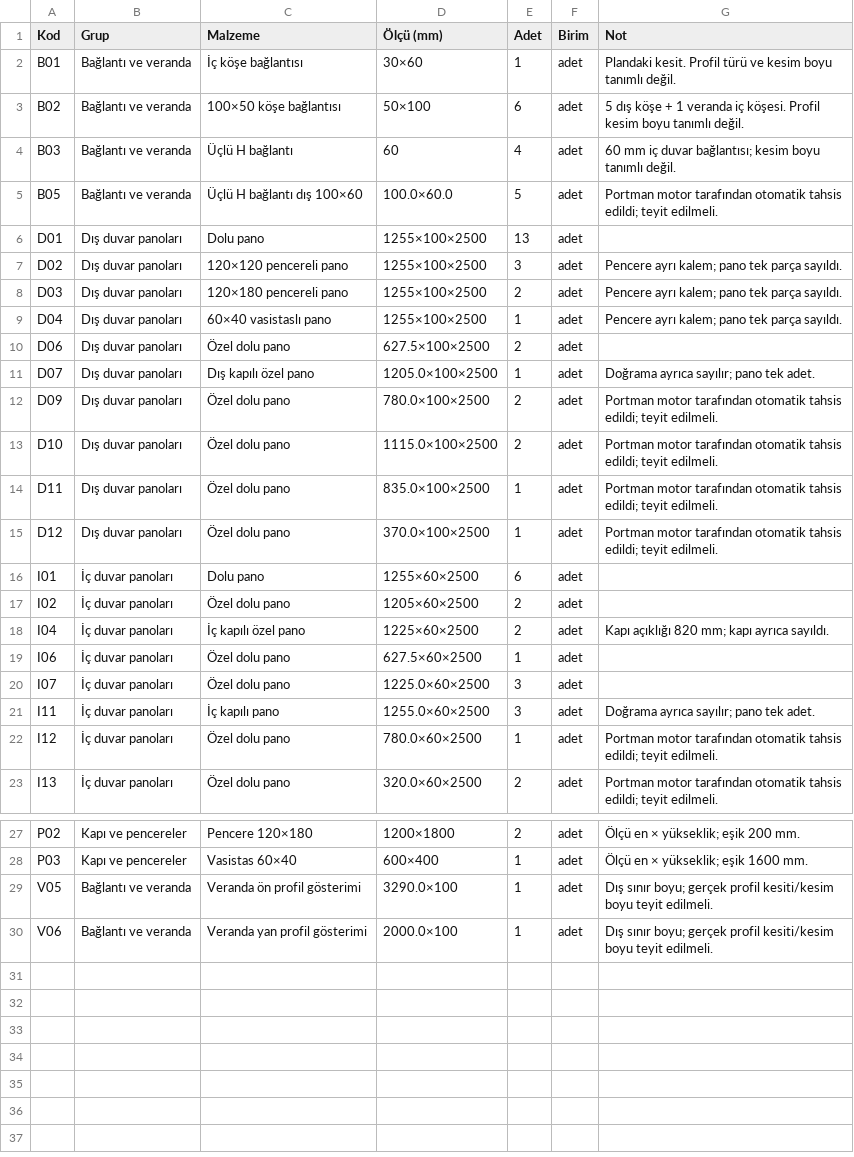
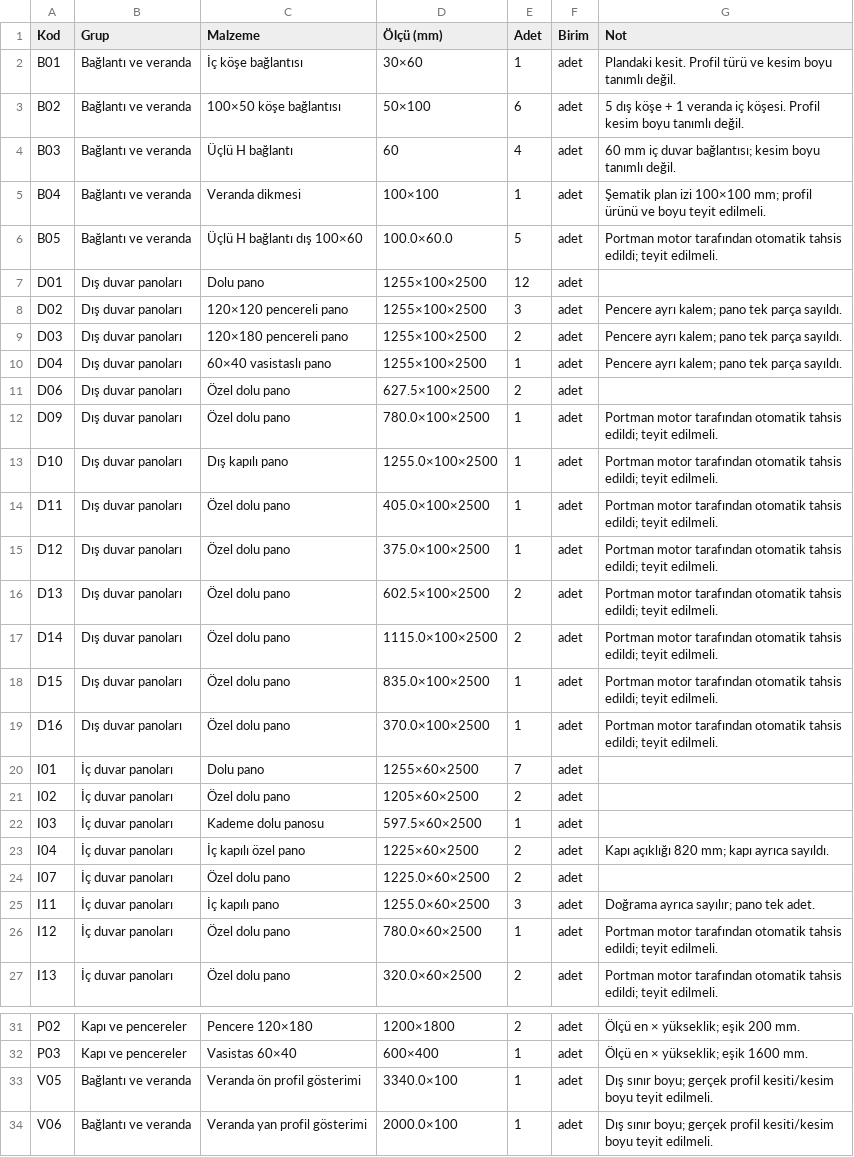
Before and after one commit to lokmansayim/portman-v2private, a CSV file: deneme/2026-10-13_pk_01/sonuc/PM-PK01-HUMA-60M2/bom.csv, drawn as a sheet; only a part is shown, gaps mark what is left out.

```diff
--- a/deneme/2026-10-13_pk_01/sonuc/PM-PK01-HUMA-60M2/bom.csv
+++ b/deneme/2026-10-13_pk_01/sonuc/PM-PK01-HUMA-60M2/bom.csv
@@ -4,4 +4,5 @@ B02;Bağlantı ve veranda;100×50 köşe bağlantısı;50×100;6;adet;5 dış k
 B03;Bağlantı ve veranda;Üçlü H bağlantı;60;4;adet;"60 mm iç duvar bağlantısı; kesim boyu tanımlı değil."
+B04;Bağlantı ve veranda;Veranda dikmesi;100×100;1;adet;"Şematik plan izi 100×100 mm; profil ürünü ve boyu teyit edilmeli."
 B05;Bağlantı ve veranda;Üçlü H bağlantı dış 100×60;100.0×60.0;5;adet;"Portman motor tarafından otomatik tahsis edildi; teyit edilmeli."
-D01;Dış duvar panoları;Dolu pano;1255×100×2500;13;adet;
+D01;Dış duvar panoları;Dolu pano;1255×100×2500;12;adet;
 D02;Dış duvar panoları;120×120 pencereli pano;1255×100×2500;3;adet;"Pencere ayrı kalem; pano tek parça sayıldı."
@@ -10,12 +11,15 @@ D04;Dış duvar panoları;60×40 vasistaslı pano;1255×100×2500;1;adet;"Pencer
 D06;Dış duvar panoları;Özel dolu pano;627.5×100×2500;2;adet;
-D07;Dış duvar panoları;Dış kapılı özel pano;1205.0×100×2500;1;adet;"Doğrama ayrıca sayılır; pano tek adet."
-D09;Dış duvar panoları;Özel dolu pano;780.0×100×2500;2;adet;"Portman motor tarafından otomatik tahsis edildi; teyit edilmeli."
-D10;Dış duvar panoları;Özel dolu pano;1115.0×100×2500;2;adet;"Portman motor tarafından otomatik tahsis edildi; teyit edilmeli."
-D11;Dış duvar panoları;Özel dolu pano;835.0×100×2500;1;adet;"Portman motor tarafından otomatik tahsis edildi; teyit edilmeli."
-D12;Dış duvar panoları;Özel dolu pano;370.0×100×2500;1;adet;"Portman motor tarafından otomatik tahsis edildi; teyit edilmeli."
-I01;İç duvar panoları;Dolu pano;1255×60×2500;6;adet;
+D09;Dış duvar panoları;Özel dolu pano;780.0×100×2500;1;adet;"Portman motor tarafından otomatik tahsis edildi; teyit edilmeli."
+D10;Dış duvar panoları;Dış kapılı pano;1255.0×100×2500;1;adet;"Portman motor tarafından otomatik tahsis edildi; teyit edilmeli."
+D11;Dış duvar panoları;Özel dolu pano;405.0×100×2500;1;adet;"Portman motor tarafından otomatik tahsis edildi; teyit edilmeli."
+D12;Dış duvar panoları;Özel dolu pano;375.0×100×2500;1;adet;"Portman motor tarafından otomatik tahsis edildi; teyit edilmeli."
+D13;Dış duvar panoları;Özel dolu pano;602.5×100×2500;2;adet;"Portman motor tarafından otomatik tahsis edildi; teyit edilmeli."
+D14;Dış duvar panoları;Özel dolu pano;1115.0×100×2500;2;adet;"Portman motor tarafından otomatik tahsis edildi; teyit edilmeli."
+D15;Dış duvar panoları;Özel dolu pano;835.0×100×2500;1;adet;"Portman motor tarafından otomatik tahsis edildi; teyit edilmeli."
+D16;Dış duvar panoları;Özel dolu pano;370.0×100×2500;1;adet;"Portman motor tarafından otomatik tahsis edildi; teyit edilmeli."
+I01;İç duvar panoları;Dolu pano;1255×60×2500;7;adet;
 I02;İç duvar panoları;Özel dolu pano;1205×60×2500;2;adet;
+I03;İç duvar panoları;Kademe dolu panosu;597.5×60×2500;1;adet;
 I04;İç duvar panoları;İç kapılı özel pano;1225×60×2500;2;adet;"Kapı açıklığı 820 mm; kapı ayrıca sayıldı."
-I06;İç duvar panoları;Özel dolu pano;627.5×60×2500;1;adet;
-I07;İç duvar panoları;Özel dolu pano;1225.0×60×2500;3;adet;
+I07;İç duvar panoları;Özel dolu pano;1225.0×60×2500;2;adet;
 I11;İç duvar panoları;İç kapılı pano;1255.0×60×2500;3;adet;"Doğrama ayrıca sayılır; pano tek adet."
@@ -28,3 +32,3 @@ P02;Kapı ve pencereler;Pencere 120×180;1200×1800;2;adet;"Ölçü en × yükse
 P03;Kapı ve pencereler;Vasistas 60×40;600×400;1;adet;"Ölçü en × yükseklik; eşik 1600 mm."
-V05;Bağlantı ve veranda;Veranda ön profil gösterimi;3290.0×100;1;adet;"Dış sınır boyu; gerçek profil kesiti/kesim boyu teyit edilmeli."
+V05;Bağlantı ve veranda;Veranda ön profil gösterimi;3340.0×100;1;adet;"Dış sınır boyu; gerçek profil kesiti/kesim boyu teyit edilmeli."
 V06;Bağlantı ve veranda;Veranda yan profil gösterimi;2000.0×100;1;adet;"Dış sınır boyu; gerçek profil kesiti/kesim boyu teyit edilmeli."
```
Also changed, not shown: 23 other files.
